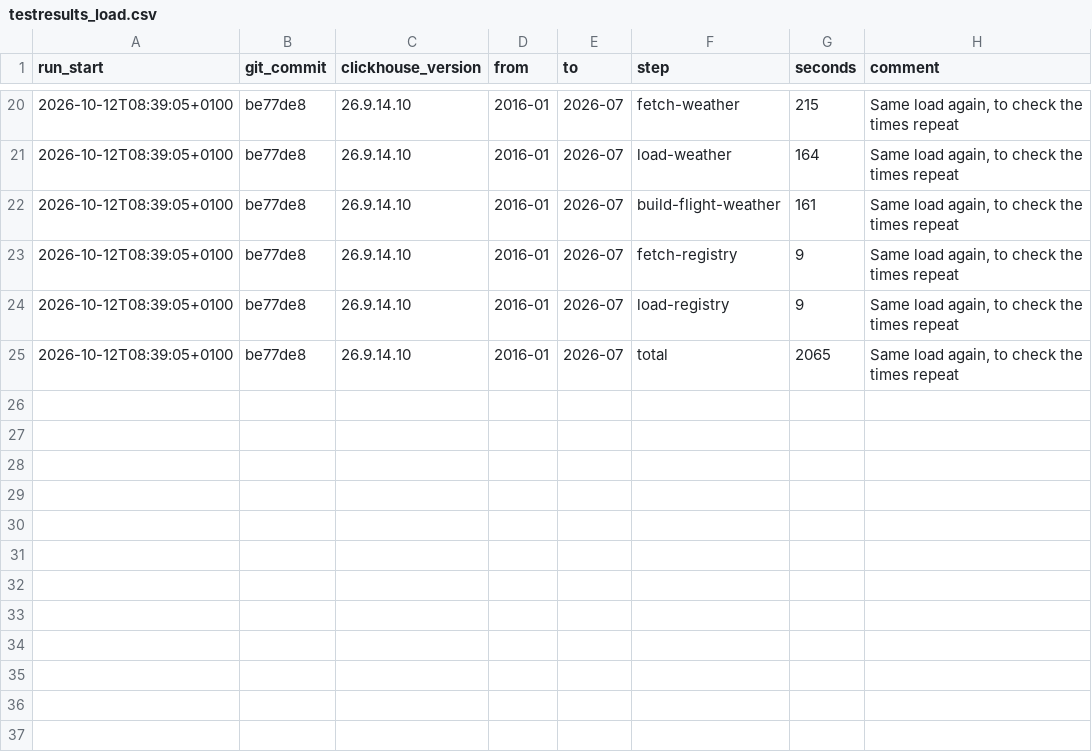
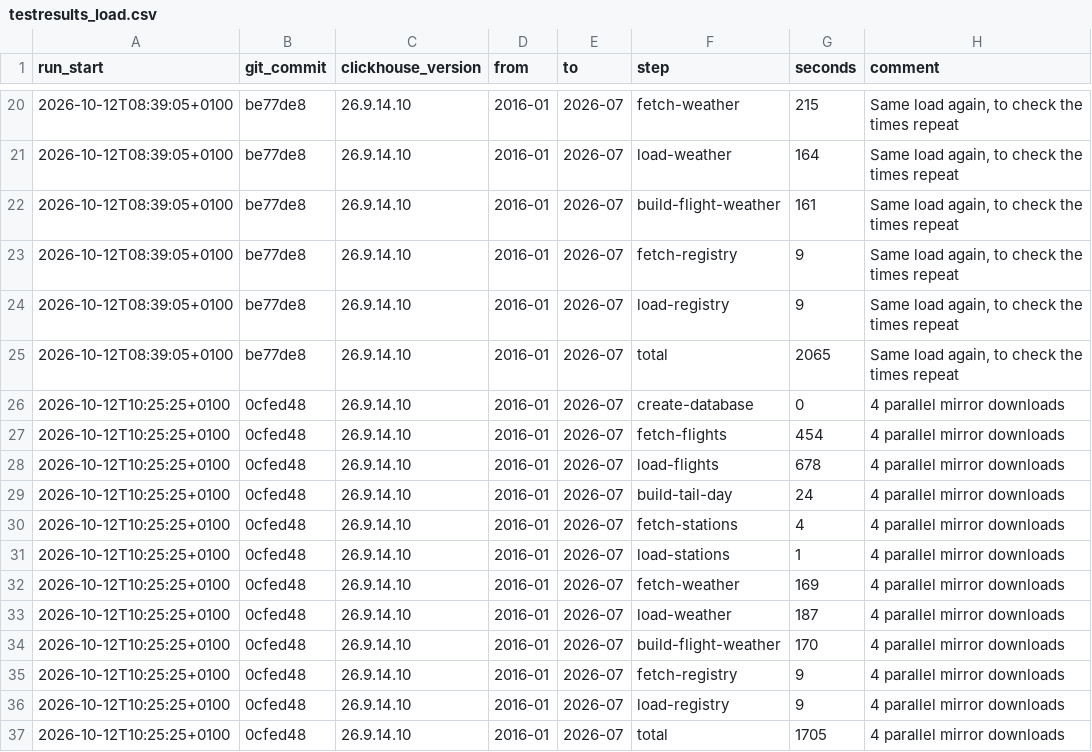
Before and after one commit to srmadscience/clickhouse-faadata-demo, a CSV file: testresults_load.csv, drawn as a sheet; only a part is shown, gaps mark what is left out; the diff names each change by its address in the sheet, - before the commit and + after, or states it on an @@ line.

```diff
--- a/testresults_load.csv
+++ b/testresults_load.csv
+row 26: 2026-10-12T10:25:25+0100 | 0cfed48 | 26.9.14.10 | 2016-01 | 2026-07 | create-database | 0 | 4 parallel mirror downloads
+row 27: 2026-10-12T10:25:25+0100 | 0cfed48 | 26.9.14.10 | 2016-01 | 2026-07 | fetch-flights | 454 | 4 parallel mirror downloads
+row 28: 2026-10-12T10:25:25+0100 | 0cfed48 | 26.9.14.10 | 2016-01 | 2026-07 | load-flights | 678 | 4 parallel mirror downloads
+row 29: 2026-10-12T10:25:25+0100 | 0cfed48 | 26.9.14.10 | 2016-01 | 2026-07 | build-tail-day | 24 | 4 parallel mirror downloads
+row 30: 2026-10-12T10:25:25+0100 | 0cfed48 | 26.9.14.10 | 2016-01 | 2026-07 | fetch-stations | 4 | 4 parallel mirror downloads
+row 31: 2026-10-12T10:25:25+0100 | 0cfed48 | 26.9.14.10 | 2016-01 | 2026-07 | load-stations | 1 | 4 parallel mirror downloads
+row 32: 2026-10-12T10:25:25+0100 | 0cfed48 | 26.9.14.10 | 2016-01 | 2026-07 | fetch-weather | 169 | 4 parallel mirror downloads
+row 33: 2026-10-12T10:25:25+0100 | 0cfed48 | 26.9.14.10 | 2016-01 | 2026-07 | load-weather | 187 | 4 parallel mirror downloads
+row 34: 2026-10-12T10:25:25+0100 | 0cfed48 | 26.9.14.10 | 2016-01 | 2026-07 | build-flight-weather | 170 | 4 parallel mirror downloads
+row 35: 2026-10-12T10:25:25+0100 | 0cfed48 | 26.9.14.10 | 2016-01 | 2026-07 | fetch-registry | 9 | 4 parallel mirror downloads
+row 36: 2026-10-12T10:25:25+0100 | 0cfed48 | 26.9.14.10 | 2016-01 | 2026-07 | load-registry | 9 | 4 parallel mirror downloads
+row 37: 2026-10-12T10:25:25+0100 | 0cfed48 | 26.9.14.10 | 2016-01 | 2026-07 | total | 1705 | 4 parallel mirror downloads
```
